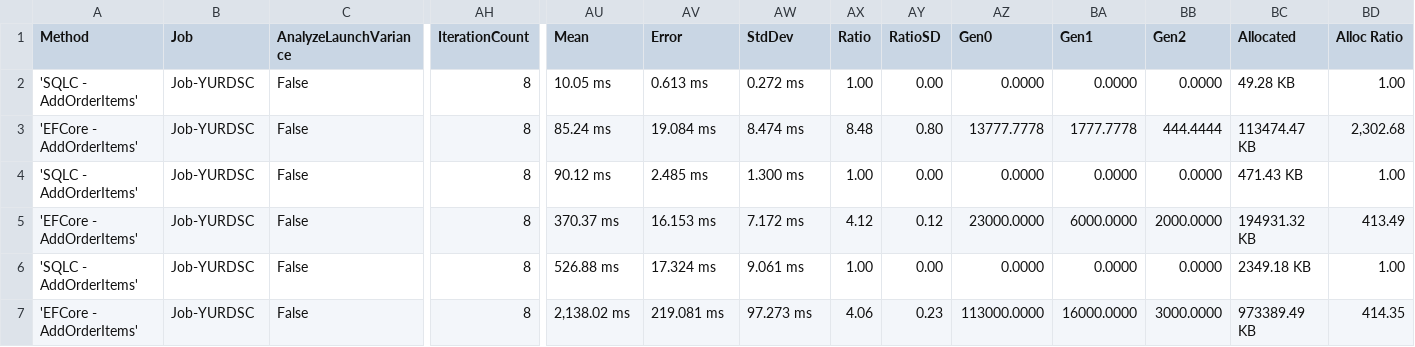
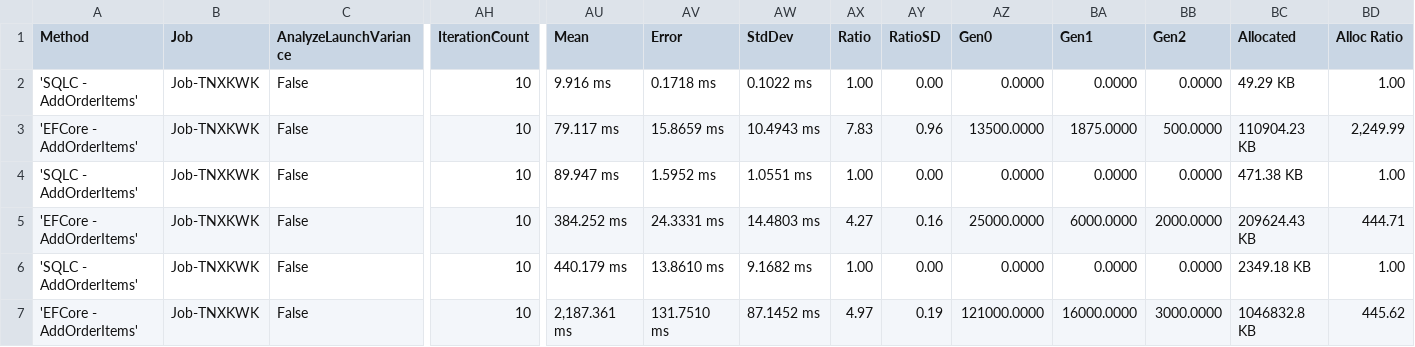
Before and after one commit to DaredevilOSS/sqlc-gen-csharp, a CSV file: benchmark/BenchmarkDotNet.Artifacts/results/BenchmarkRunner.Benchmarks.PostgresqlWriteBenchmark-report.csv, drawn as a sheet; only a part is shown, gaps mark what is left out; the diff names each change by its address in the sheet, - before the commit and + after, or states it on an @@ line.

```diff
--- a/benchmark/BenchmarkDotNet.Artifacts/results/BenchmarkRunner.Benchmarks.PostgresqlWriteBenchmark-report.csv
+++ b/benchmark/BenchmarkDotNet.Artifacts/results/BenchmarkRunner.Benchmarks.PostgresqlWriteBenchmark-report.csv
-B2:B7 (Job): Job-YURDSC
+B2:B7 (Job): Job-TNXKWK
-AH2:AH7 (IterationCount): 8
+AH2:AH7 (IterationCount): 10
-AU2 (Mean): 10.05 ms
+AU2 (Mean): 9.916 ms
-AV2 (Error): 0.613 ms
+AV2 (Error): 0.1718 ms
-AW2 (StdDev): 0.272 ms
+AW2 (StdDev): 0.1022 ms
-BC2 (Allocated): 49.28 KB
+BC2 (Allocated): 49.29 KB
-AU3 (Mean): 85.24 ms
+AU3 (Mean): 79.117 ms
-AV3 (Error): 19.084 ms
+AV3 (Error): 15.8659 ms
-AW3 (StdDev): 8.474 ms
+AW3 (StdDev): 10.4943 ms
-AX3 (Ratio): 8.48
+AX3 (Ratio): 7.83
-AY3 (RatioSD): 0.80
+AY3 (RatioSD): 0.96
-AZ3 (Gen0): 13777.7778
+AZ3 (Gen0): 13500.0000
-BA3 (Gen1): 1777.7778
+BA3 (Gen1): 1875.0000
-BB3 (Gen2): 444.4444
+BB3 (Gen2): 500.0000
-BC3 (Allocated): 113474.47 KB
+BC3 (Allocated): 110904.23 KB
-BD3 (Alloc Ratio): 2,302.68
+BD3 (Alloc Ratio): 2,249.99
-AU4 (Mean): 90.12 ms
+AU4 (Mean): 89.947 ms
-AV4 (Error): 2.485 ms
+AV4 (Error): 1.5952 ms
-AW4 (StdDev): 1.300 ms
+AW4 (StdDev): 1.0551 ms
-BC4 (Allocated): 471.43 KB
+BC4 (Allocated): 471.38 KB
-AU5 (Mean): 370.37 ms
+AU5 (Mean): 384.252 ms
-AV5 (Error): 16.153 ms
+AV5 (Error): 24.3331 ms
-AW5 (StdDev): 7.172 ms
+AW5 (StdDev): 14.4803 ms
-AX5 (Ratio): 4.12
+AX5 (Ratio): 4.27
-AY5 (RatioSD): 0.12
+AY5 (RatioSD): 0.16
-AZ5 (Gen0): 23000.0000
+AZ5 (Gen0): 25000.0000
-BC5 (Allocated): 194931.32 KB
+BC5 (Allocated): 209624.43 KB
-BD5 (Alloc Ratio): 413.49
+BD5 (Alloc Ratio): 444.71
-AU6 (Mean): 526.88 ms
+AU6 (Mean): 440.179 ms
-AV6 (Error): 17.324 ms
+AV6 (Error): 13.8610 ms
-AW6 (StdDev): 9.061 ms
+AW6 (StdDev): 9.1682 ms
-AU7 (Mean): 2,138.02 ms
+AU7 (Mean): 2,187.361 ms
-AV7 (Error): 219.081 ms
+AV7 (Error): 131.7510 ms
-AW7 (StdDev): 97.273 ms
+AW7 (StdDev): 87.1452 ms
-AX7 (Ratio): 4.06
+AX7 (Ratio): 4.97
-AY7 (RatioSD): 0.23
+AY7 (RatioSD): 0.19
-AZ7 (Gen0): 113000.0000
+AZ7 (Gen0): 121000.0000
-BC7 (Allocated): 973389.49 KB
+BC7 (Allocated): 1046832.8 KB
-BD7 (Alloc Ratio): 414.35
+BD7 (Alloc Ratio): 445.62
```
Also changed, not shown: benchmark/BenchmarkDotNet.Artifacts/results/BenchmarkRunner.Benchmarks.MysqlReadBenchmark-report.csv, benchmark/BenchmarkDotNet.Artifacts/results/BenchmarkRunner.Benchmarks.MysqlWriteBenchmark-report.csv, 17 other files.
